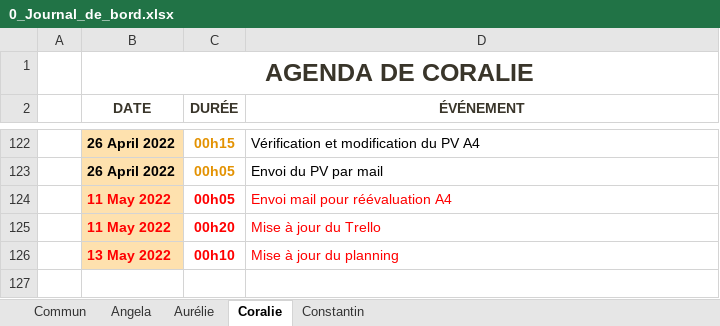
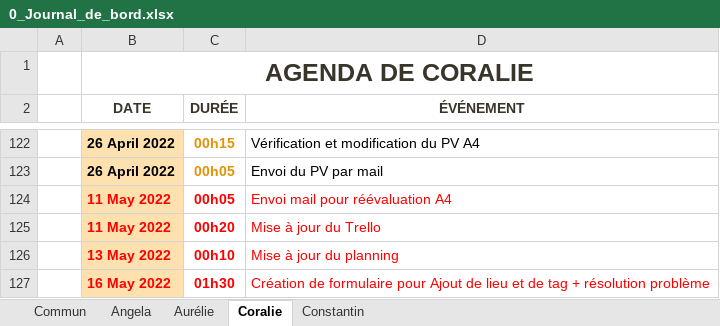
Before and after one commit to ConstantinHrrmn/WavContact, an Excel workbook: Documents/0_Journal_de_bord.xlsx, sheet Coralie, drawn as a sheet; only a part is shown, gaps mark what is left out; values as stored, in another font and other column widths than the file's, no borders; table styles not drawn; the diff names each change by its address in the sheet, - before the commit and + after, or states it on an @@ line.

Commit message:
Update 0_Journal_de_bord.xlsx

```diff
--- a/Documents/0_Journal_de_bord.xlsx (sheet Coralie)
+++ b/Documents/0_Journal_de_bord.xlsx (sheet Coralie)
+row 127:  | 16 May 2022 | 01h30 | Création de formulaire pour Ajout de lieu et de tag + résolution problème
```
